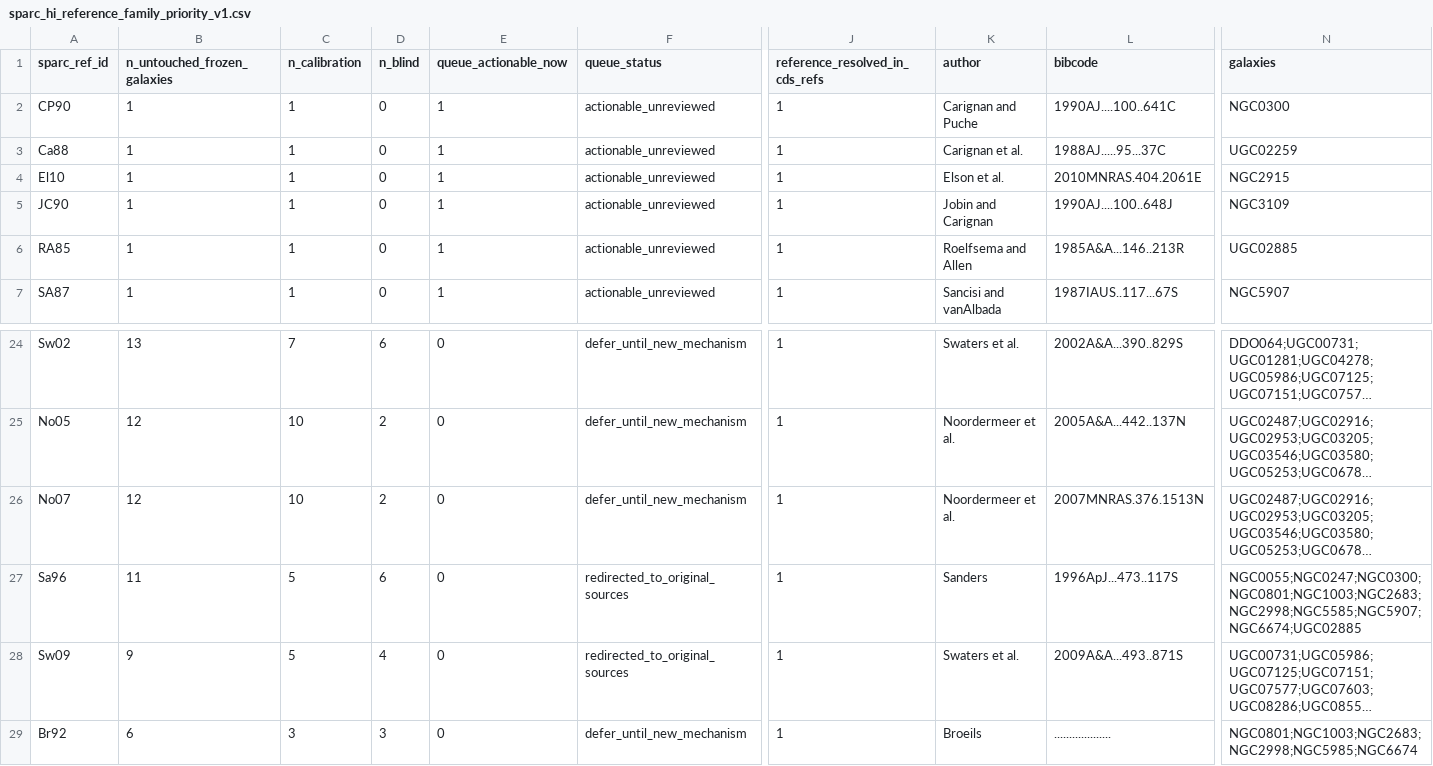
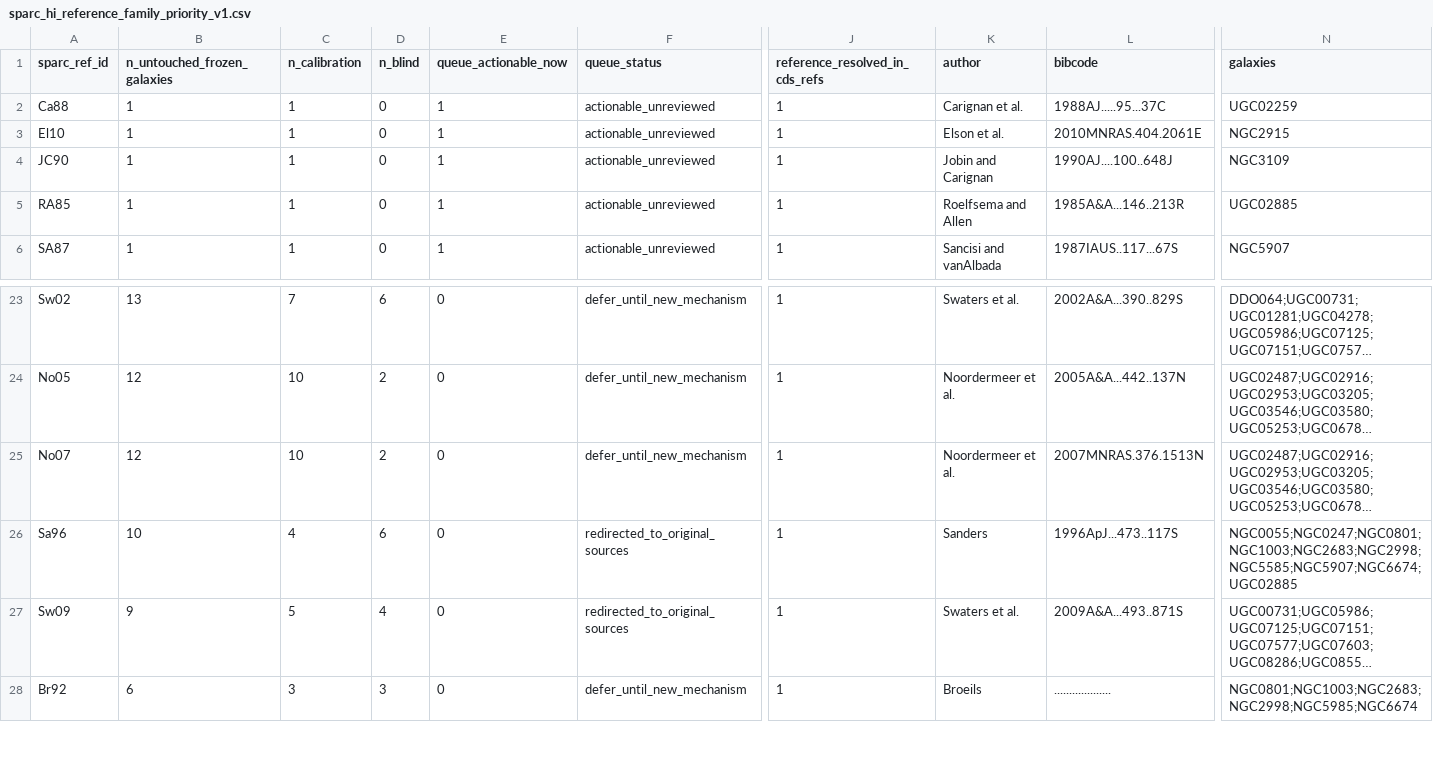
Before and after one commit to mjiresearch/persistent-geometric-states-paper1, a CSV file: data/stationary/source_reconstruction/sparc_hi_reference_family_priority_v1.csv, drawn as a sheet; only a part is shown, gaps mark what is left out; long unchanged cells end in …; removed rows and columns are numbered as before the commit, all else as after; rows hold the shown columns only; the diff names each change by its address in the sheet, - before the commit and + after, or states it on an @@ line.

```diff
--- a/data/stationary/source_reconstruction/sparc_hi_reference_family_priority_v1.csv
+++ b/data/stationary/source_reconstruction/sparc_hi_reference_family_priority_v1.csv
-row 2: CP90 | 1 | 1 | 0 | 1 | actionable_unreviewed | 1 | Carignan and Puche | 1990AJ....100..641C | NGC0300
-B26 (n_untouched_frozen_galaxies): 11
+B26 (n_untouched_frozen_galaxies): 10
-C26 (n_calibration): 5
+C26 (n_calibration): 4
-N26 (galaxies): NGC0055;NGC0247;NGC0300;NGC0801;NGC1003;NGC2683;NGC2998;NGC5585;NGC5907;NGC6674;UGC02885
+N26 (galaxies): NGC0055;NGC0247;NGC0801;NGC1003;NGC2683;NGC2998;NGC5585;NGC5907;NGC6674;UGC02885
```
Also changed, not shown: data/stationary/source_reconstruction/sparc_hi_reference_family_disposition_v1.csv, data/stationary/source_reconstruction/stationary_hi_profile_provenance_reconciled_v1.csv, 4 other files.
